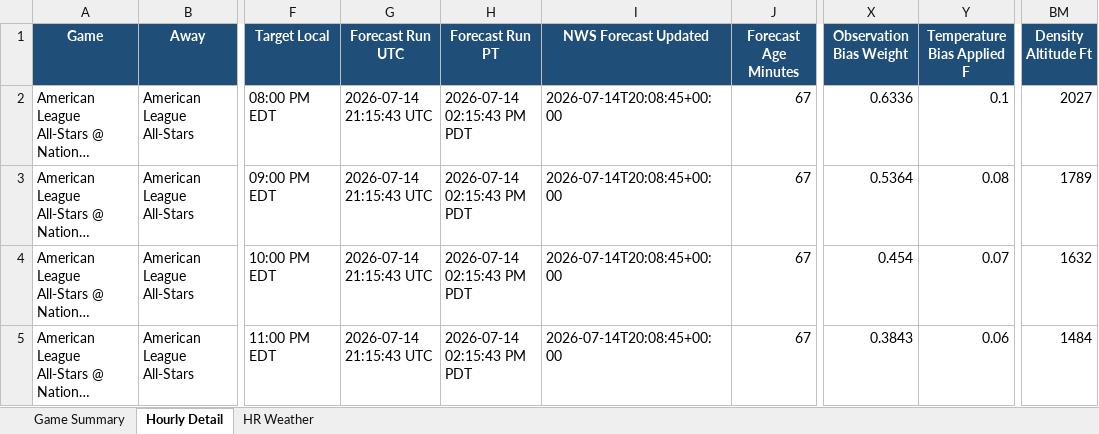
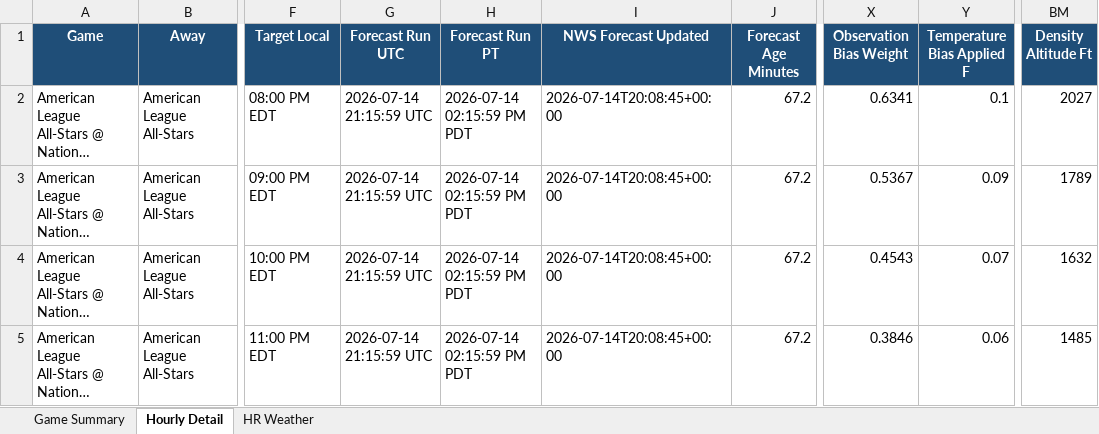
Before and after one commit to pzbaseball/mlb-site-data, an Excel workbook: mlb_weather_professional_v4_2026_07_14.xlsx, sheet Hourly Detail, drawn as a sheet; only a part is shown, gaps mark what is left out; long unchanged cells end in …; values as stored, in another font and other column widths than the file's, no borders; the diff names each change by its address in the sheet, - before the commit and + after, or states it on an @@ line.

```diff
--- a/mlb_weather_professional_v4_2026_07_14.xlsx (sheet Hourly Detail)
+++ b/mlb_weather_professional_v4_2026_07_14.xlsx (sheet Hourly Detail)
-G2:G5 (Forecast Run UTC): 2026-07-14 21:15:43 UTC
+G2:G5 (Forecast Run UTC): 2026-07-14 21:15:59 UTC
-H2:H5 (Forecast Run PT): 2026-07-14 02:15:43 PM PDT
+H2:H5 (Forecast Run PT): 2026-07-14 02:15:59 PM PDT
-J2:J5 (Forecast Age Minutes): 67
+J2:J5 (Forecast Age Minutes): 67.2
-X2 (Observation Bias Weight): 0.6336
+X2 (Observation Bias Weight): 0.6341
-X3 (Observation Bias Weight): 0.5364
+X3 (Observation Bias Weight): 0.5367
-Y3 (Temperature Bias Applied F): 0.08
+Y3 (Temperature Bias Applied F): 0.09
-X4 (Observation Bias Weight): 0.454
+X4 (Observation Bias Weight): 0.4543
-X5 (Observation Bias Weight): 0.3843
+X5 (Observation Bias Weight): 0.3846
-BM5 (Density Altitude Ft): 1484
+BM5 (Density Altitude Ft): 1485
```
Also changed, not shown: sheet Game Summary, sheet HR Weather, 2 other files.
